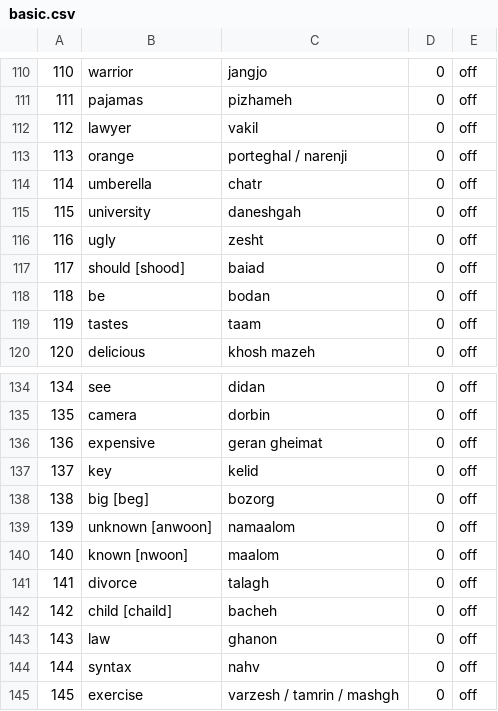
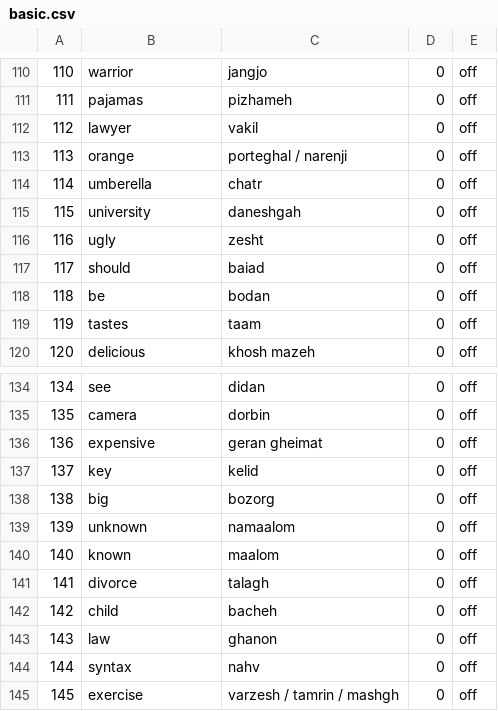
Before and after one commit to mojy150/leitner, a CSV file: basic.csv, drawn as a sheet; only a part is shown, gaps mark what is left out.

Commit message:
minor edit

```diff
--- a/basic.csv
+++ b/basic.csv
@@ -116,3 +116,3 @@
 116,ugly,zesht,0,off
-117,should [shood],baiad,0,off
+117,should,baiad,0,off
 118,be,bodan,0,off
@@ -137,7 +137,7 @@
 137,key,kelid,0,off
-138,big [beg],bozorg,0,off
-139,unknown [anwoon],namaalom,0,off
-140,known [nwoon],maalom,0,off
+138,big,bozorg,0,off
+139,unknown,namaalom,0,off
+140,known,maalom,0,off
 141,divorce,talagh,0,off
-142,child [chaild],bacheh,0,off
+142,child,bacheh,0,off
 143,law,ghanon,0,off
```
